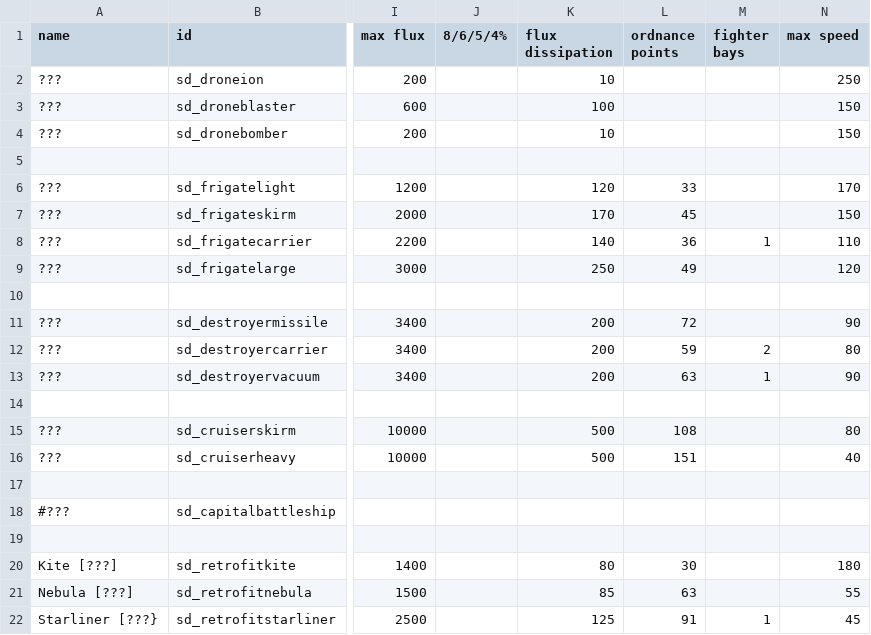
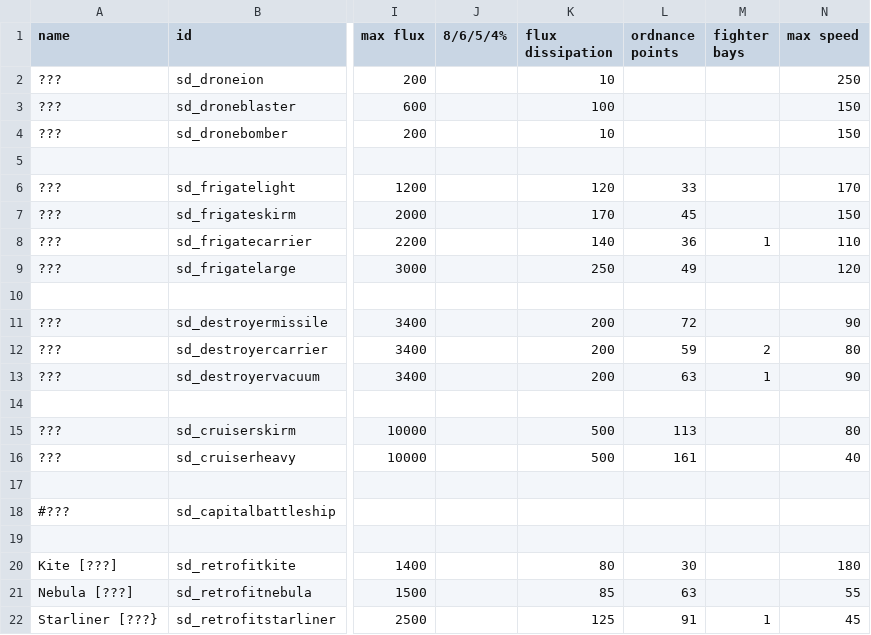
Before and after one commit to Sorrydough/Doughsector, a CSV file: data/hulls/ship_data.csv, drawn as a sheet; only a part is shown, gaps mark what is left out; the diff names each change by its address in the sheet, - before the commit and + after, or states it on an @@ line.

```diff
--- a/data/hulls/ship_data.csv
+++ b/data/hulls/ship_data.csv
-L15 (ordnance points): 108
+L15 (ordnance points): 113
-L16 (ordnance points): 151
+L16 (ordnance points): 161
```
Also changed, not shown: data/shipsystems/ship_systems.csv, 7 other files.
